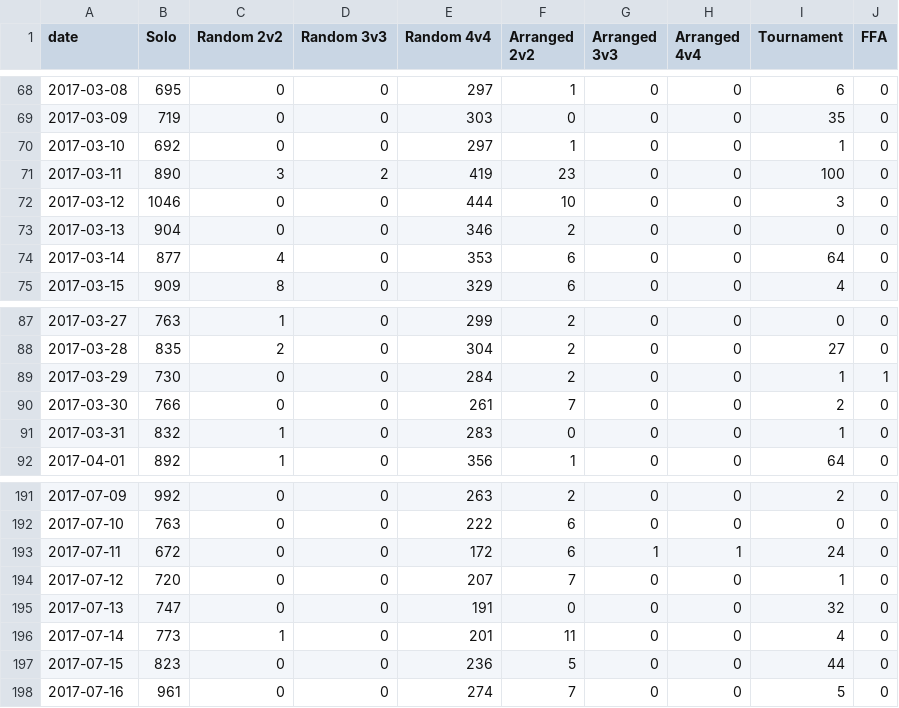
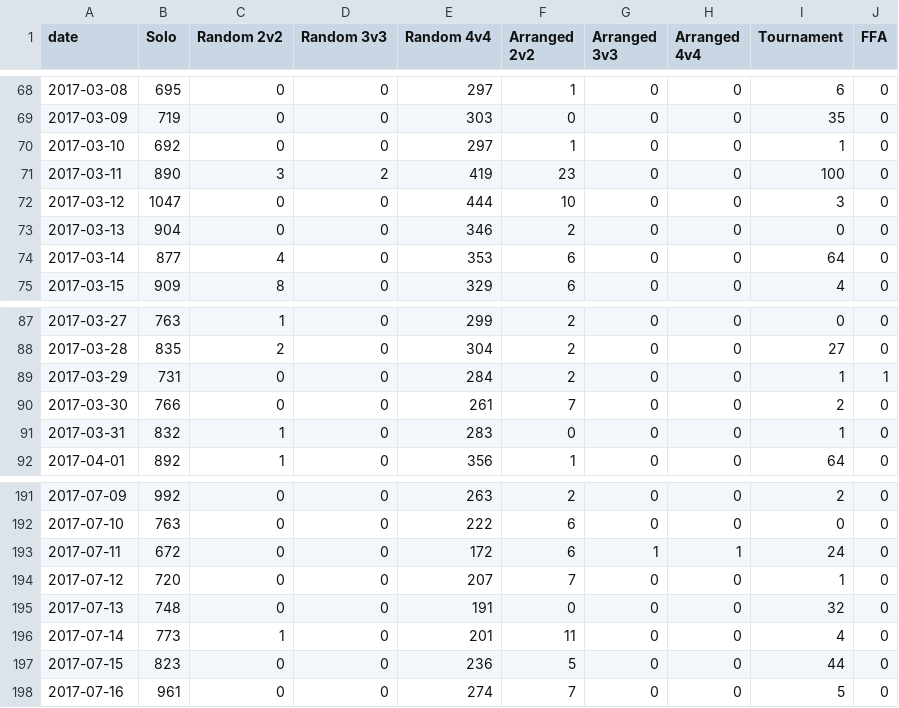
Before and after one commit to tylerkerr/wig-heat, a CSV file: data/gamesbytype-azeroth.csv, drawn as a sheet; only a part is shown, gaps mark what is left out.

```diff
--- a/data/gamesbytype-azeroth.csv
+++ b/data/gamesbytype-azeroth.csv
@@ -71,3 +71,3 @@ date,Solo,Random 2v2,Random 3v3,Random 4v4,Arranged 2v2,Arranged 3v3,Arranged 4v
 2017-03-11,890,3,2,419,23,0,0,100,0
-2017-03-12,1046,0,0,444,10,0,0,3,0
+2017-03-12,1047,0,0,444,10,0,0,3,0
 2017-03-13,904,0,0,346,2,0,0,0,0
@@ -88,3 +88,3 @@ date,Solo,Random 2v2,Random 3v3,Random 4v4,Arranged 2v2,Arranged 3v3,Arranged 4v
 2017-03-28,835,2,0,304,2,0,0,27,0
-2017-03-29,730,0,0,284,2,0,0,1,1
+2017-03-29,731,0,0,284,2,0,0,1,1
 2017-03-30,766,0,0,261,7,0,0,2,0
@@ -194,3 +194,3 @@ date,Solo,Random 2v2,Random 3v3,Random 4v4,Arranged 2v2,Arranged 3v3,Arranged 4v
 2017-07-12,720,0,0,207,7,0,0,1,0
-2017-07-13,747,0,0,191,0,0,0,32,0
+2017-07-13,748,0,0,191,0,0,0,32,0
 2017-07-14,773,1,0,201,11,0,0,4,0
```
Also changed, not shown: data/gamecounts.csv, data/timestamps.csv, 15 other files.
